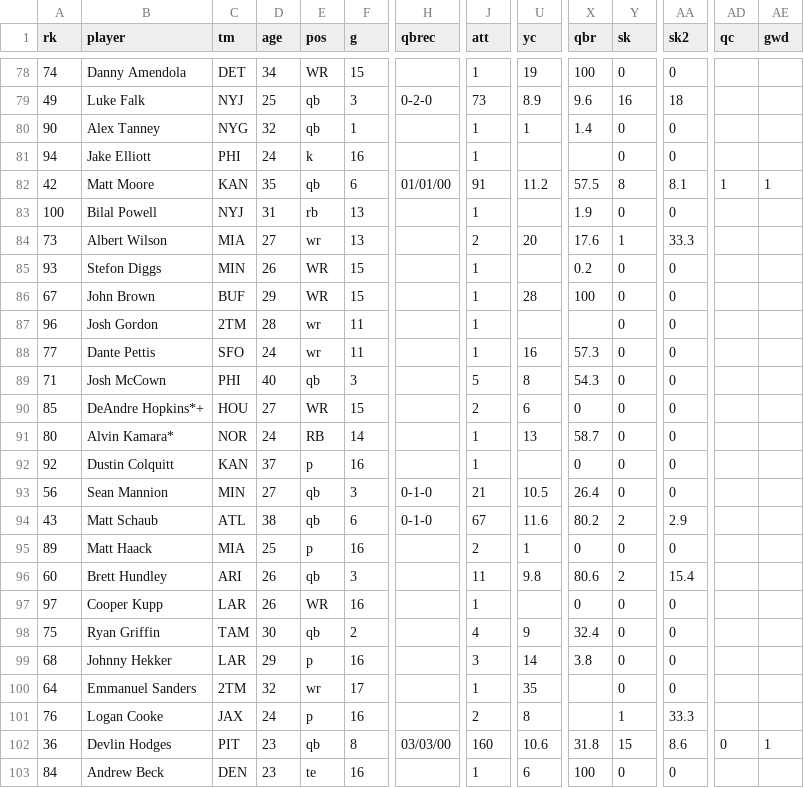
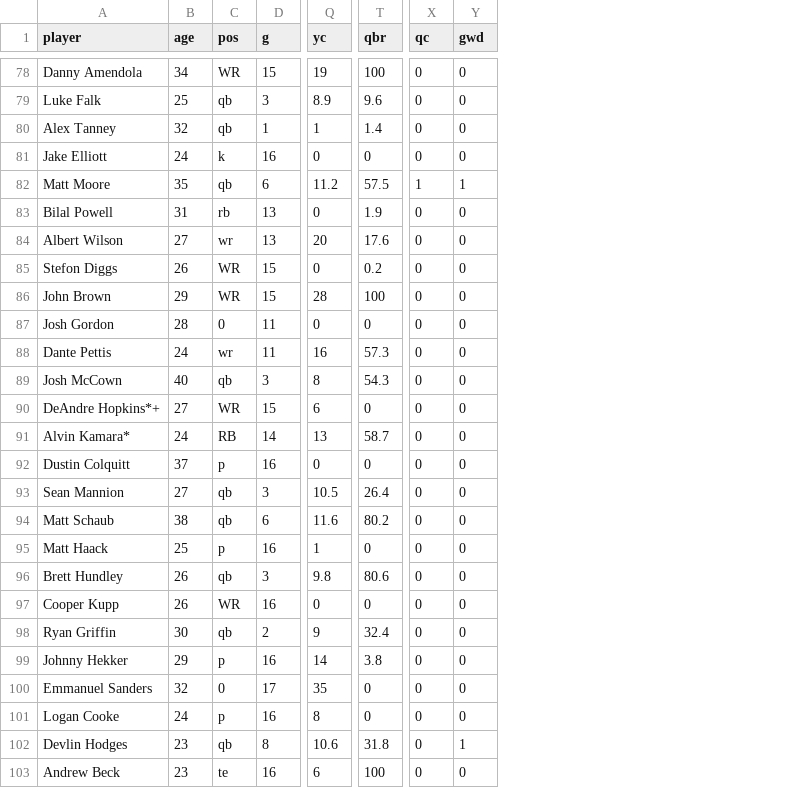
Before and after one commit to Smayorga97/COVID19_EFFECT_IN_ECONOMY, a CSV file: data/clean_passing.csv, drawn as a sheet; only a part is shown, gaps mark what is left out; removed rows and columns are numbered as before the commit, all else as after; the diff covers the shown part only; the diff names each change by its address in the sheet, - before the commit and + after, or states it on an @@ line.

```diff
--- a/data/clean_passing.csv
+++ b/data/clean_passing.csv
-column A (rk), rows 78-103: 74 | 49 | 90 | 94 | 42 | 100 | 73 | 93 | 67 | 96 | 77 | 71 | 85 | 80 | 92 | 56 | 43 | 89 | 60 | 97 | 75 | 68 | 64 | 76 | 36 | 84
-column C (tm), rows 78-103: DET | NYJ | NYG | PHI | KAN | NYJ | MIA | MIN | BUF | 2TM | SFO | PHI | HOU | NOR | KAN | MIN | ATL | MIA | ARI | LAR | TAM | LAR | 2TM | JAX | PIT | DEN
-column H (qbrec), rows 79-102: 0-2-0 |  |  | 01/01/00 |  |  |  |  |  |  |  |  |  |  | 0-1-0 | 0-1-0 |  |  |  |  |  |  |  | 03/03/00
-column J (att), rows 78-103: 1 | 73 | 1 | 1 | 91 | 1 | 2 | 1 | 1 | 1 | 1 | 5 | 2 | 1 | 1 | 21 | 67 | 2 | 11 | 1 | 4 | 3 | 1 | 2 | 160 | 1
-column Y (sk), rows 78-103: 0 | 16 | 0 | 0 | 8 | 0 | 1 | 0 | 0 | 0 | 0 | 0 | 0 | 0 | 0 | 0 | 2 | 0 | 2 | 0 | 0 | 0 | 0 | 1 | 15 | 0
-column AA (sk2), rows 78-103: 0 | 18 | 0 | 0 | 8.1 | 0 | 33.3 | 0 | 0 | 0 | 0 | 0 | 0 | 0 | 0 | 0 | 2.9 | 0 | 15.4 | 0 | 0 | 0 | 0 | 33.3 | 8.6 | 0
-X78:X81 (qc): (empty)
+X78:X81 (qc): 0
-Y78:Y81 (gwd): (empty)
+Y78:Y81 (gwd): 0
-Q81 (yc): (empty)
+Q81 (yc): 0
-T81 (qbr): (empty)
+T81 (qbr): 0
-Q83 (yc): (empty)
+Q83 (yc): 0
-X83:X101 (qc): (empty)
+X83:X101 (qc): 0
-Y83:Y101 (gwd): (empty)
+Y83:Y101 (gwd): 0
-Q85 (yc): (empty)
+Q85 (yc): 0
-C87 (pos): wr
+C87 (pos): 0
-Q87 (yc): (empty)
+Q87 (yc): 0
-T87 (qbr): (empty)
+T87 (qbr): 0
-Q92 (yc): (empty)
+Q92 (yc): 0
-Q97 (yc): (empty)
+Q97 (yc): 0
-C100 (pos): wr
+C100 (pos): 0
-T100:T101 (qbr): (empty)
+T100:T101 (qbr): 0
-X103 (qc): (empty)
+X103 (qc): 0
-Y103 (gwd): (empty)
+Y103 (gwd): 0
```
Also changed, not shown: 99 edited cells elsewhere in this file, Data/passing_2019.csv, Data/passing_2020.csv, 14 other files.
